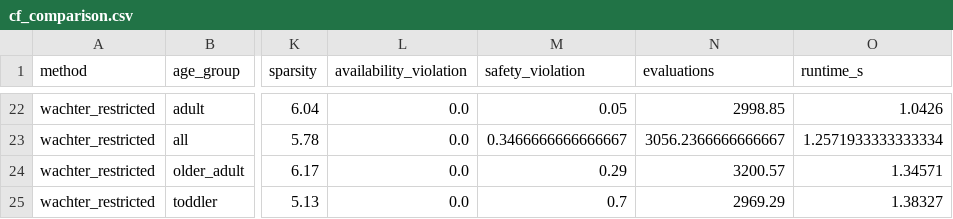
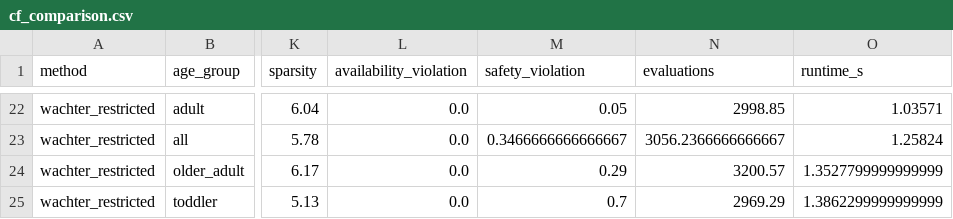
Before and after one commit to aarush093/foodsense, a CSV file: results/cf_comparison.csv, drawn as a sheet; only a part is shown, gaps mark what is left out; the diff covers the shown part only; the diff names each change by its address in the sheet, - before the commit and + after, or states it on an @@ line.

```diff
--- a/results/cf_comparison.csv
+++ b/results/cf_comparison.csv
-O22 (runtime_s): 1.0426
+O22 (runtime_s): 1.03571
-O23 (runtime_s): 1.2571933333333334
+O23 (runtime_s): 1.25824
-O24 (runtime_s): 1.34571
+O24 (runtime_s): 1.3527799999999999
-O25 (runtime_s): 1.38327
+O25 (runtime_s): 1.3862299999999999
```
Also changed, not shown: 4 added rows, 4 removed rows and 24 edited cells elsewhere in this file, results/cf_comparison_raw.csv, results/lambda_sweep.csv, 13 other files.
